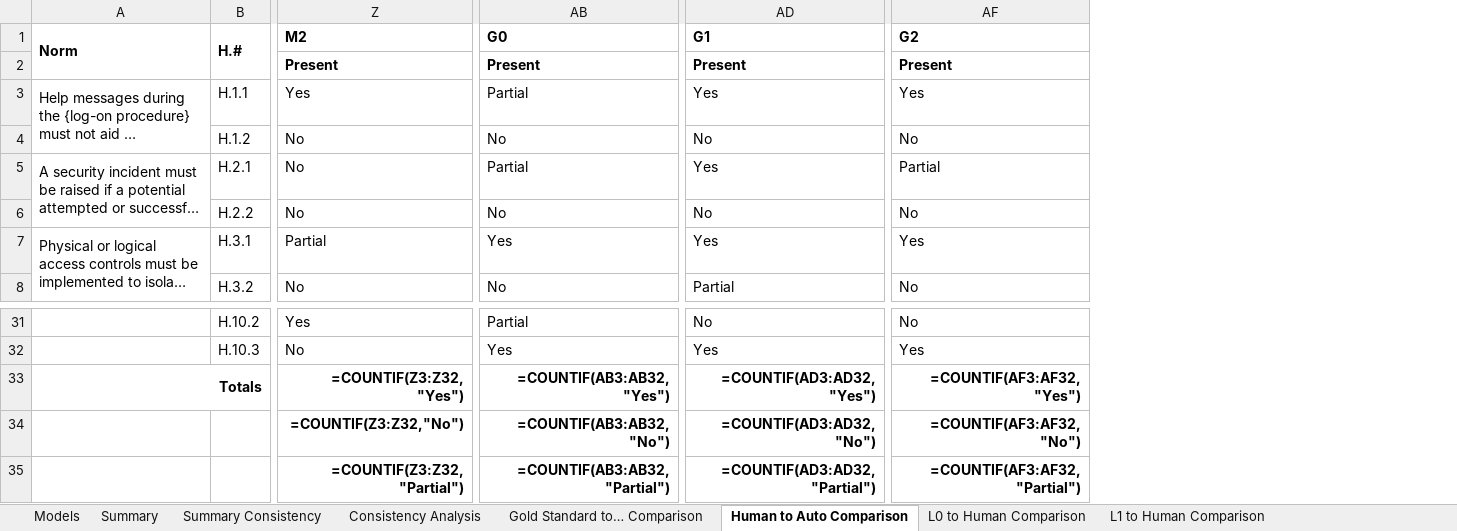
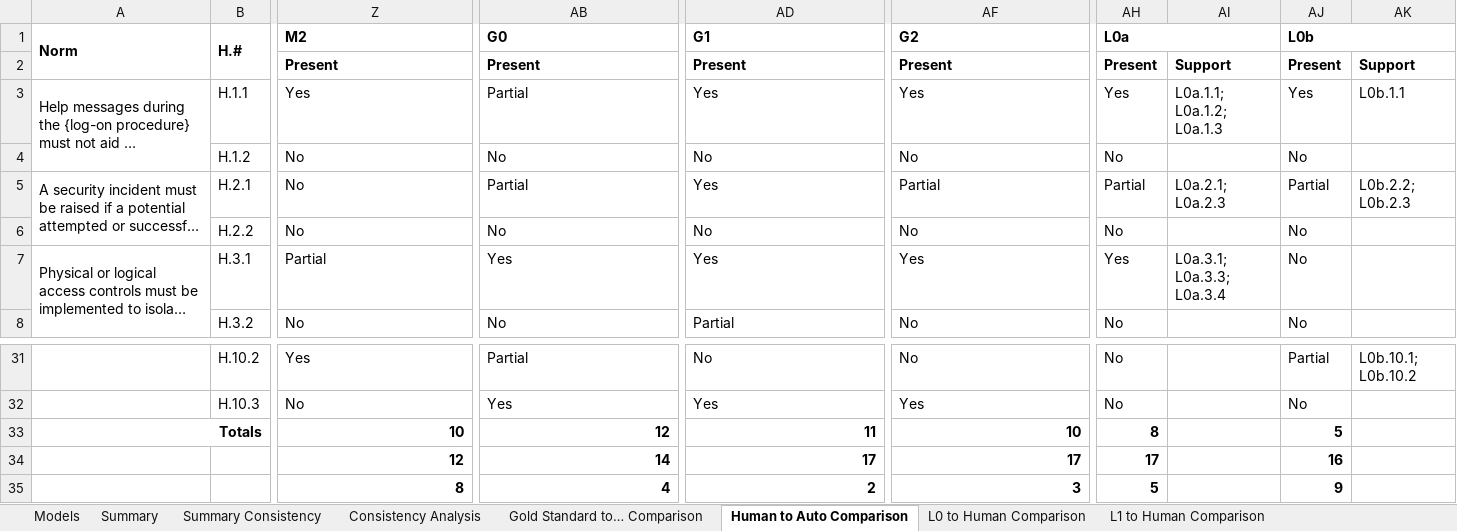
Before and after one commit to STRAST-UPM/ai_requirements_generation_rr, an Excel workbook: results/analysis/analysis.xlsx, sheet Human to Auto Comparison, drawn as a sheet; only a part is shown, gaps mark what is left out; long unchanged cells end in …; values as stored, in another font and other column widths than the file's, no borders; formulas without a stored value are shown as written; conditional formats not drawn; removed rows and columns are numbered as before the commit, all else as after; rows hold the shown columns only; the diff names each change by its address in the sheet, - before the commit and + after, or states it on an @@ line.

```diff
--- a/results/analysis/analysis.xlsx (sheet Human to Auto Comparison)
+++ b/results/analysis/analysis.xlsx (sheet Human to Auto Comparison)
+column AH, rows 1-8: L0a | Present | Yes | No | Partial | No | Yes | No; rows 31-32: No | No
+column AI, rows 2-7: Support | L0a.1.1; L0a.1.2; L0a.1.3 |  | L0a.2.1; L0a.2.3 |  | L0a.3.1; L0a.3.3; L0a.3.4
+column AJ, rows 1-8: L0b | Present | Yes | No | Partial | No | No | No; rows 31-32: Partial | No
+column AK, rows 2-5: Support | L0b.1.1 |  | L0b.2.2; L0b.2.3; row 31: L0b.10.1; L0b.10.2
-row 33: Totals |  | =COUNTIF(Z3:Z32,"Yes") | =COUNTIF(AB3:AB32,"Yes") | =COUNTIF(AD3:AD32,"Yes") | =COUNTIF(AF3:AF32,"Yes")
-row 34:  |  | =COUNTIF(Z3:Z32,"No") | =COUNTIF(AB3:AB32,"No") | =COUNTIF(AD3:AD32,"No") | =COUNTIF(AF3:AF32,"No")
-row 35:  |  | =COUNTIF(Z3:Z32,"Partial") | =COUNTIF(AB3:AB32,"Partial") | =COUNTIF(AD3:AD32,"Partial") | =COUNTIF(AF3:AF32,"Partial")
+row 33: Totals |  | 10 | 12 | 11 | 10 | 8 |  | 5
+row 34:  |  | 12 | 14 | 17 | 17 | 17 |  | 16
+row 35:  |  | 8 | 4 | 2 | 3 | 5 |  | 9
```
Also changed, not shown: sheet Consistency Analysis, sheet Summary, sheet Gold Standard to… Comparison, sheet Summary Consistency, sheet M0 to Human Comparison, sheet L1 to Human Comparison, 13 more sheets, other sheet tabs, charts or pictures, 19 other files.
